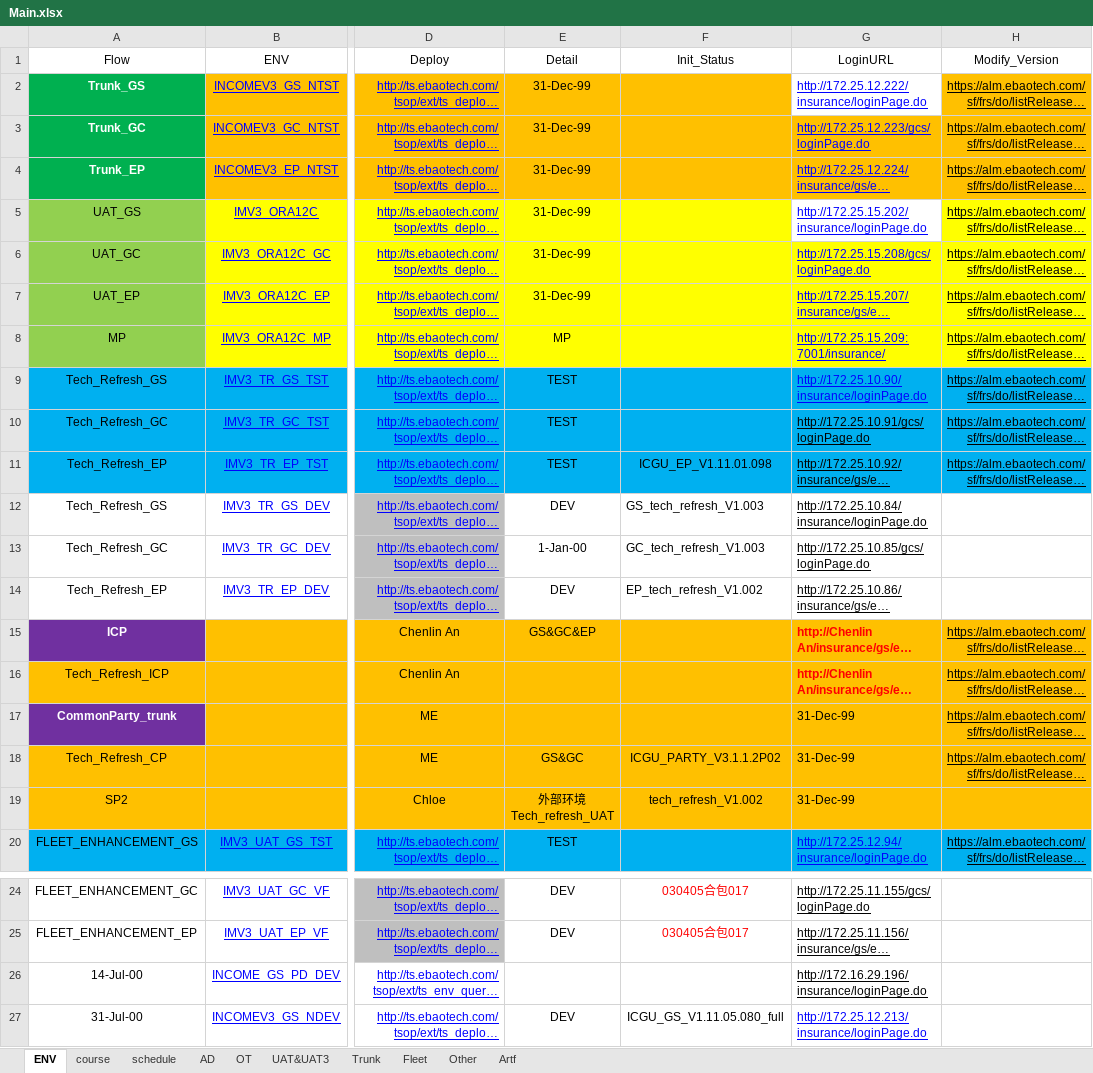
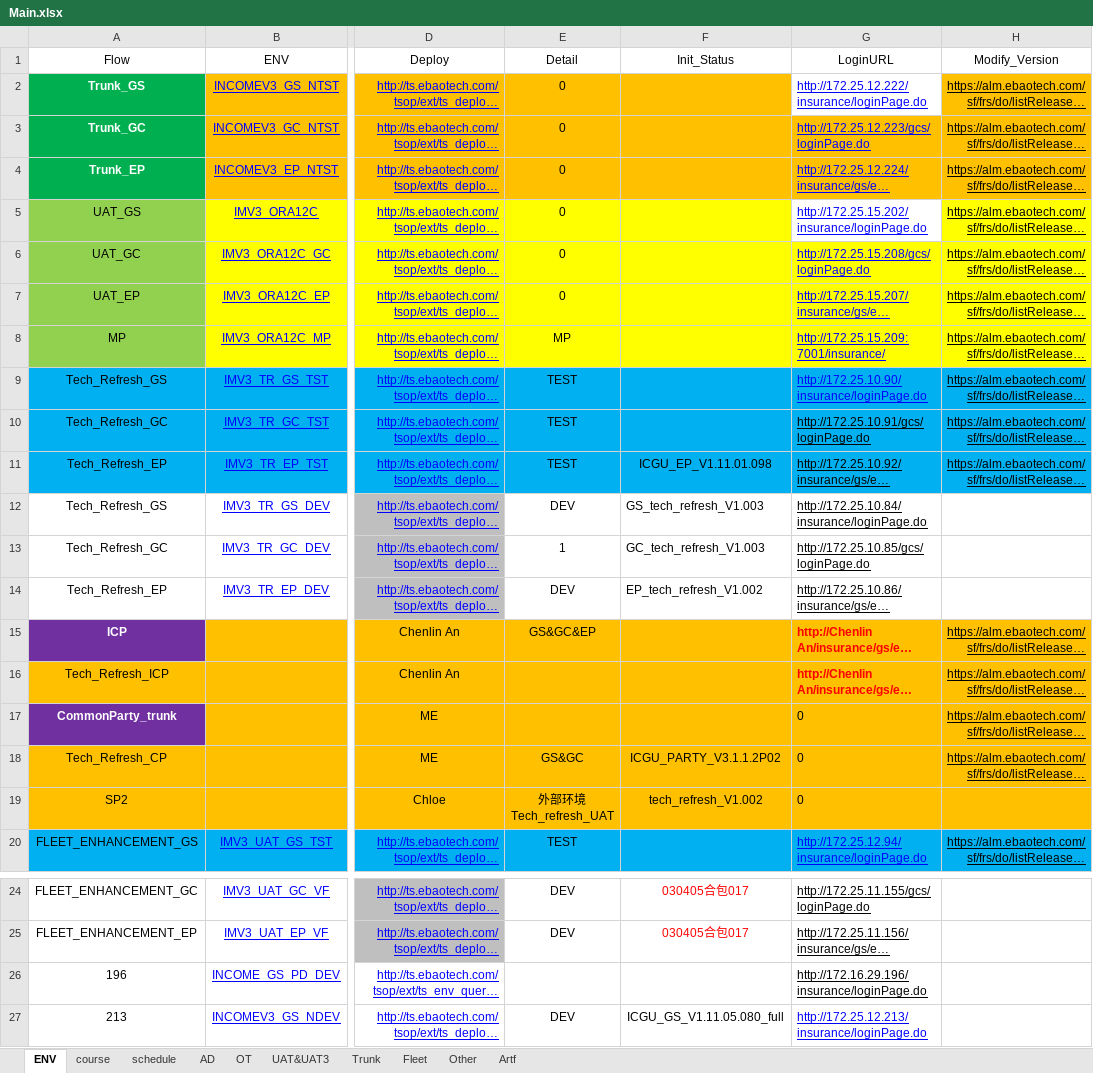
Before and after one commit to yibaiershikexin/co-main, an Excel workbook: Main.xlsx, sheet ENV, drawn as a sheet; only a part is shown, gaps mark what is left out; long unchanged cells end in …; values as stored, in another font and other column widths than the file's, no borders; table styles not drawn; the diff names each change by its address in the sheet, - before the commit and + after, or states it on an @@ line.

```diff
--- a/Main.xlsx (sheet ENV)
+++ b/Main.xlsx (sheet ENV)
-E2:E7 (Detail): 31-Dec-99
+E2:E7 (Detail): 0
-E13 (Detail): 1-Jan-00
+E13 (Detail): 1
-G17:G19 (LoginURL): 31-Dec-99
+G17:G19 (LoginURL): 0
-A26 (Flow): 14-Jul-00
+A26 (Flow): 196
-A27 (Flow): 31-Jul-00
+A27 (Flow): 213
```
Also changed, not shown: sheet Fleet, sheet schedule, sheet Artf, sheet UAT&UAT3, hidden cells.
